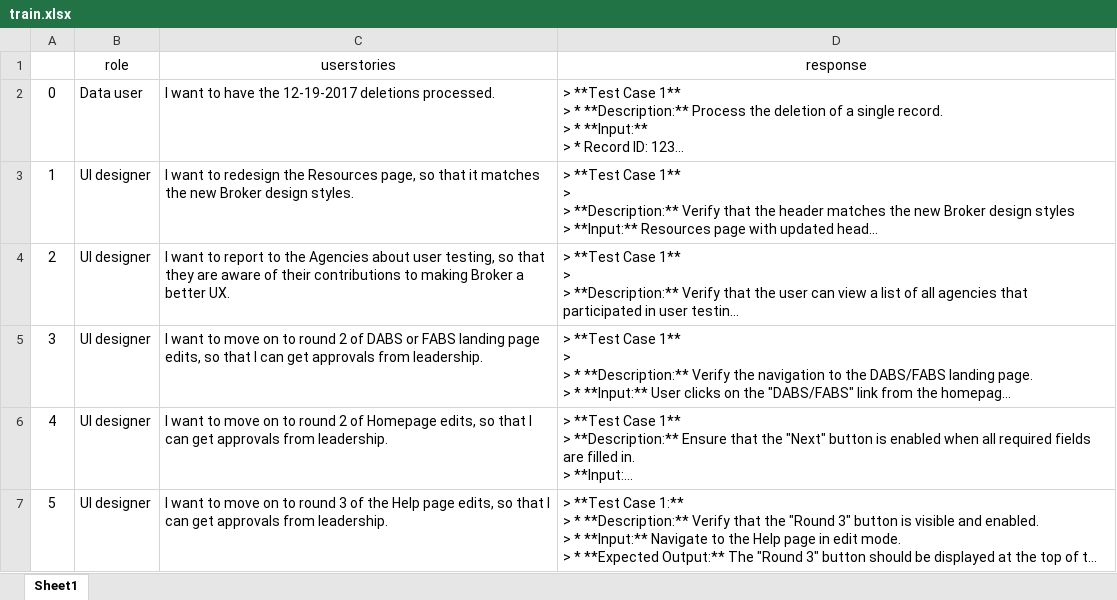
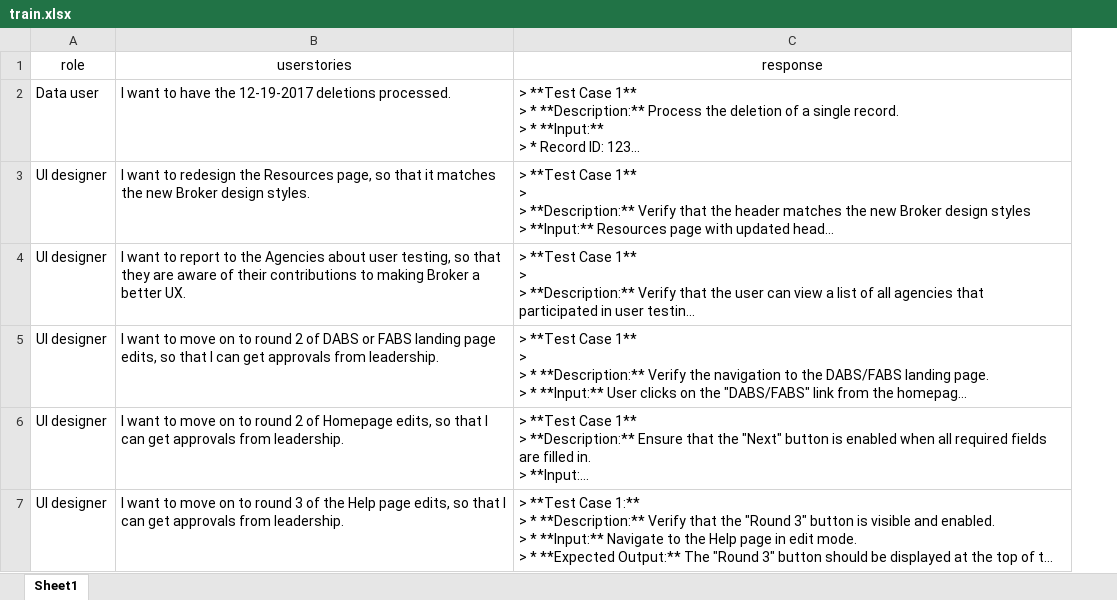
Before and after one commit to BharanikumaranM/Test-Case-Generation, an Excel workbook: train.xlsx, sheet Sheet1, drawn as a sheet; only a part is shown; long unchanged cells end in …; values as stored, in another font and other column widths than the file's, no borders; the diff covers the shown part only; the diff names each change by its address in the sheet, - before the commit and + after, or states it on an @@ line.

Commit message:
removed serial number column

```diff
--- a/train.xlsx (sheet Sheet1)
+++ b/train.xlsx (sheet Sheet1)
-column A, rows 2-7: 0 | 1 | 2 | 3 | 4 | 5
```
Also changed, not shown: 1 removed row and 5 edited cells elsewhere in this sheet.
